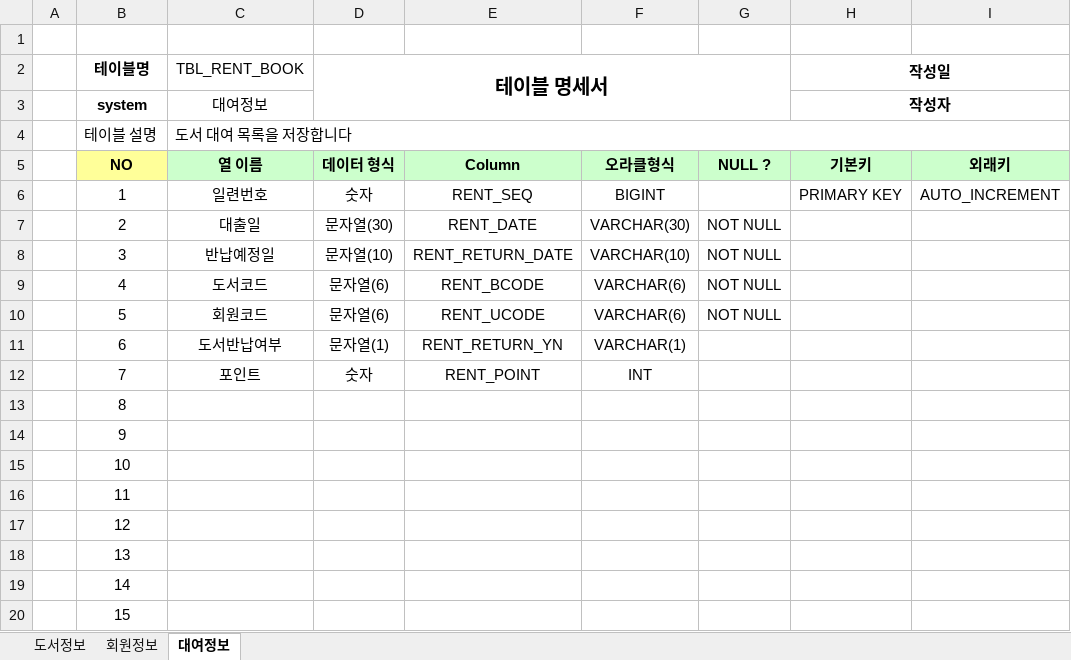
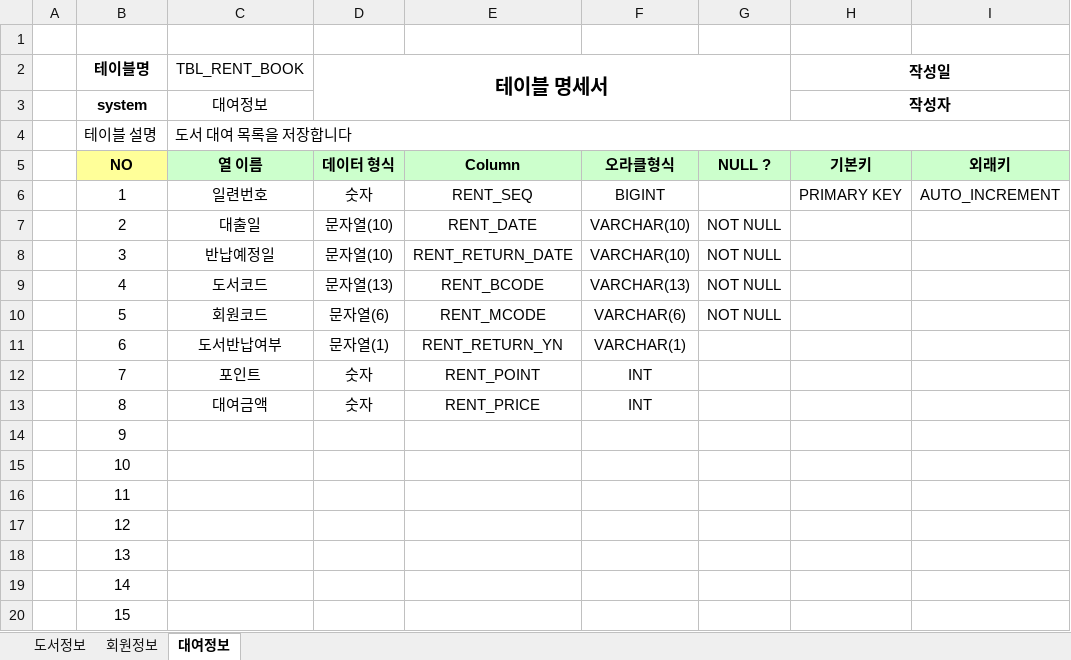
Before and after one commit to A-DDONG/Biz-SpringMVC-2023-505, an Excel workbook: SpMVC_005_RentBook/document/도서관리-테이블명세.xlsx, sheet 대여정보, drawn as a sheet; only a part is shown; values as stored, in another font and other column widths than the file's, no borders; the diff names each change by its address in the sheet, - before the commit and + after, or states it on an @@ line.

```diff
--- a/SpMVC_005_RentBook/document/도서관리-테이블명세.xlsx (sheet 대여정보)
+++ b/SpMVC_005_RentBook/document/도서관리-테이블명세.xlsx (sheet 대여정보)
-D7 (테이블 명세서): 문자열(30)
+D7 (테이블 명세서): 문자열(10)
-F7: VARCHAR(30)
+F7: VARCHAR(10)
-D9 (테이블 명세서): 문자열(6)
+D9 (테이블 명세서): 문자열(13)
-F9: VARCHAR(6)
+F9: VARCHAR(13)
-E10: RENT_UCODE
+E10: RENT_MCODE
-C13 (TBL_RENT_BOOK): (empty)
+C13 (TBL_RENT_BOOK): 대여금액
-D13 (테이블 명세서): (empty)
+D13 (테이블 명세서): 숫자
-E13: (empty)
+E13: RENT_PRICE
-F13: (empty)
+F13: INT
```
Also changed, not shown: sheet 회원정보, 28 other files.
